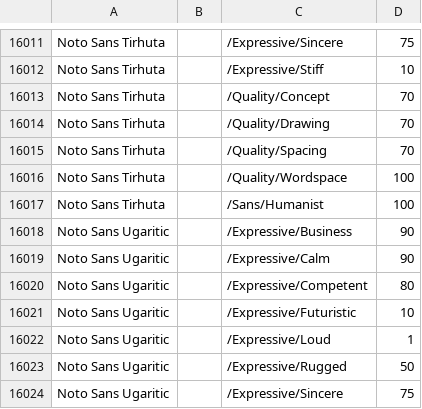
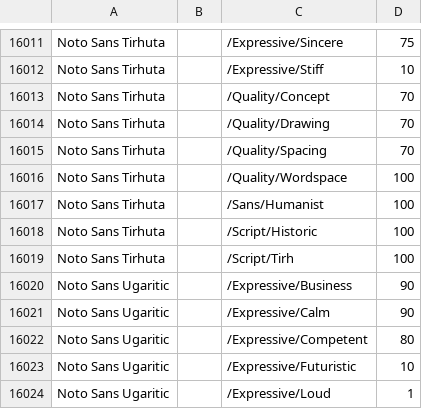
Before and after one commit to google/fonts, a CSV file: tags/all/families.csv, drawn as a sheet; only a part is shown, gaps mark what is left out; the shorter side is filled out with more unchanged rows.

Commit message:
Update families.csv
feat: add script classification tags for Noto Sans Tirhuta

```diff
--- a/tags/all/families.csv
+++ b/tags/all/families.csv
@@ -16017,2 +16017,4 @@ Noto Sans Tirhuta,,/Quality/Wordspace,100
 Noto Sans Tirhuta,,/Sans/Humanist,100
+Noto Sans Tirhuta,,/Script/Historic,100
+Noto Sans Tirhuta,,/Script/Tirh,100
 Noto Sans Ugaritic,,/Expressive/Business,90
```
